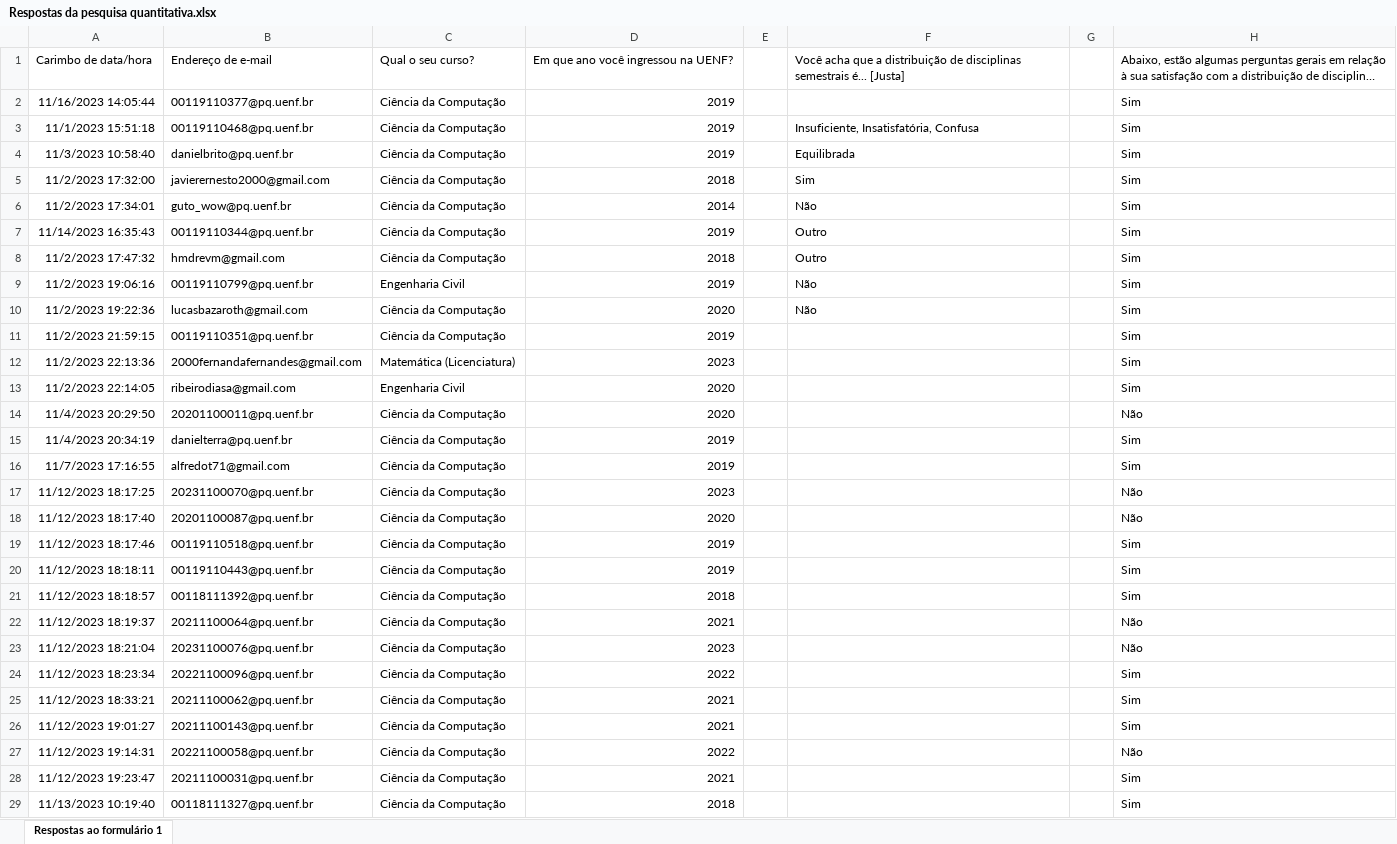
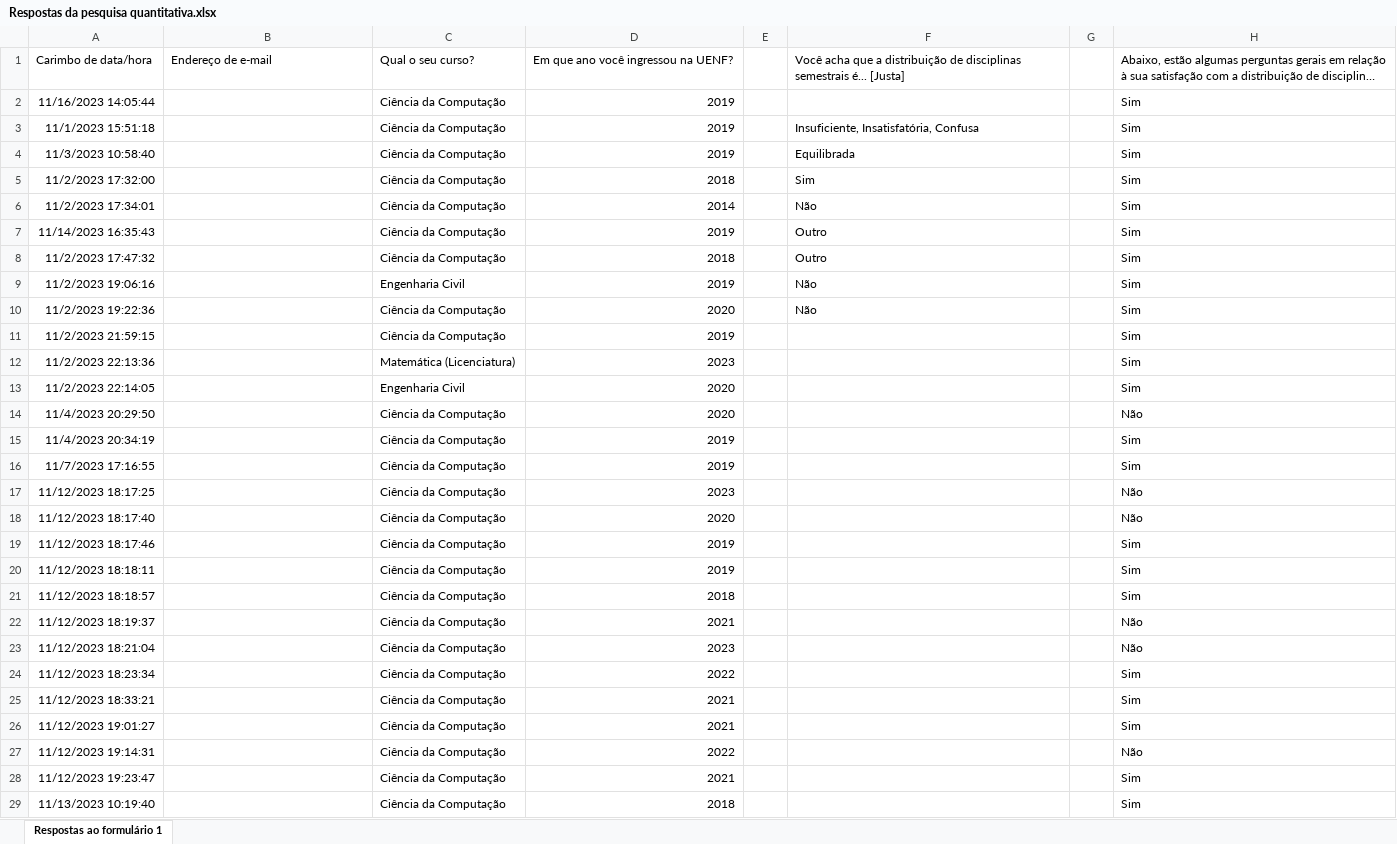
Before and after one commit to UENF-Organizacao-de-Disciplinas/INF01131-Monografia, an Excel workbook: Files/Texto/LaTeX/files/codigos/Respostas da pesquisa quantitativa.xlsx, sheet Respostas ao formulário 1, drawn as a sheet; only a part is shown; long unchanged cells end in …; values as stored, in another font and other column widths than the file's, no borders; charts and pictures not drawn; the diff covers the shown part only; the diff names each change by its address in the sheet, - before the commit and + after, or states it on an @@ line.

Commit message:
removing emails

```diff
--- a/Files/Texto/LaTeX/files/codigos/Respostas da pesquisa quantitativa.xlsx (sheet Respostas ao formulário 1)
+++ b/Files/Texto/LaTeX/files/codigos/Respostas da pesquisa quantitativa.xlsx (sheet Respostas ao formulário 1)
-B2: 00119110377@pq.uenf.br
+B2: (empty)
-B3: 00119110468@pq.uenf.br
+B3: (empty)
-B4: danielbrito@pq.uenf.br
+B4: (empty)
-B5: javierernesto2000@gmail.com
+B5: (empty)
-B6: guto_wow@pq.uenf.br
+B6: (empty)
-B7: 00119110344@pq.uenf.br
+B7: (empty)
-B8: hmdrevm@gmail.com
+B8: (empty)
-B9: 00119110799@pq.uenf.br
+B9: (empty)
-B10: lucasbazaroth@gmail.com
+B10: (empty)
-B11: 00119110351@pq.uenf.br
+B11: (empty)
-B12: 2000fernandafernandes@gmail.com
+B12: (empty)
-B13: ribeirodiasa@gmail.com
+B13: (empty)
-B14: 20201100011@pq.uenf.br
+B14: (empty)
-B15: danielterra@pq.uenf.br
+B15: (empty)
-B16: alfredot71@gmail.com
+B16: (empty)
-B17: 20231100070@pq.uenf.br
+B17: (empty)
-B18: 20201100087@pq.uenf.br
+B18: (empty)
-B19: 00119110518@pq.uenf.br
+B19: (empty)
-B20: 00119110443@pq.uenf.br
+B20: (empty)
-B21: 00118111392@pq.uenf.br
+B21: (empty)
-B22: 20211100064@pq.uenf.br
+B22: (empty)
-B23: 20231100076@pq.uenf.br
+B23: (empty)
-B24: 20221100096@pq.uenf.br
+B24: (empty)
-B25: 20211100062@pq.uenf.br
+B25: (empty)
-B26: 20211100143@pq.uenf.br
+B26: (empty)
-B27: 20221100058@pq.uenf.br
+B27: (empty)
-B28: 20211100031@pq.uenf.br
+B28: (empty)
-B29: 00118111327@pq.uenf.br
+B29: (empty)
```
Also changed, not shown: 207 edited cells elsewhere in this sheet, charts or pictures.
